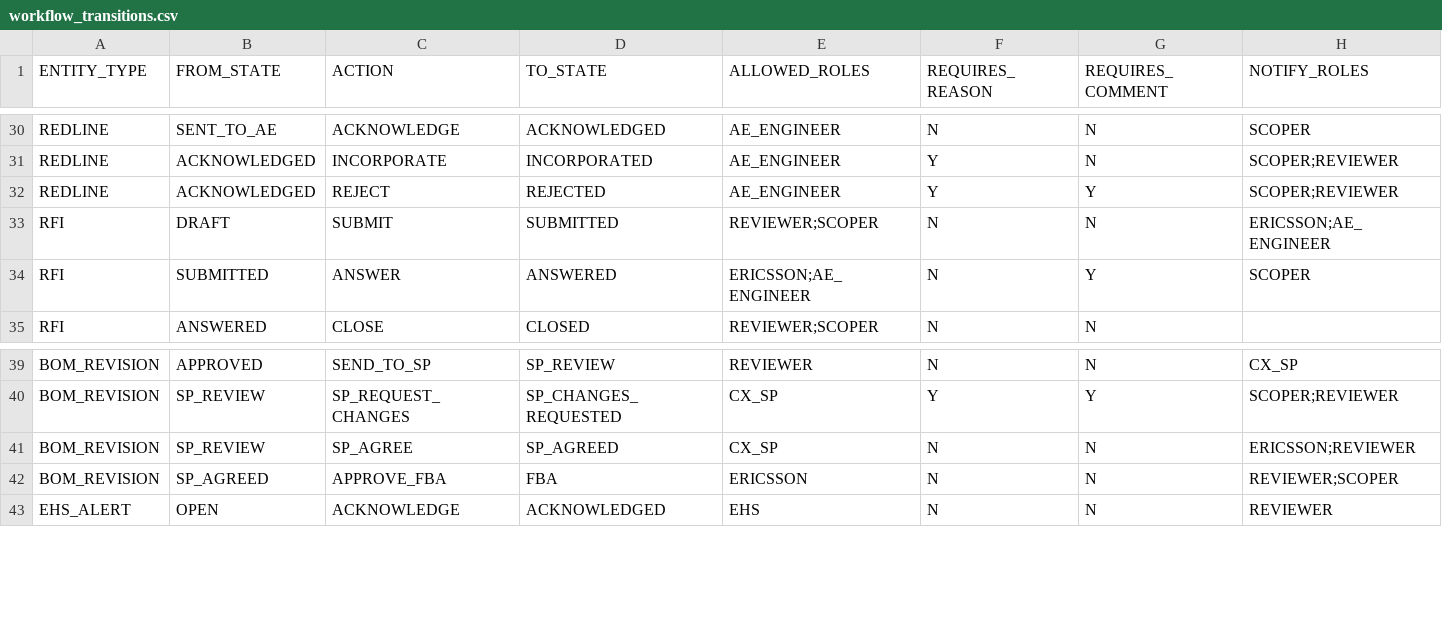
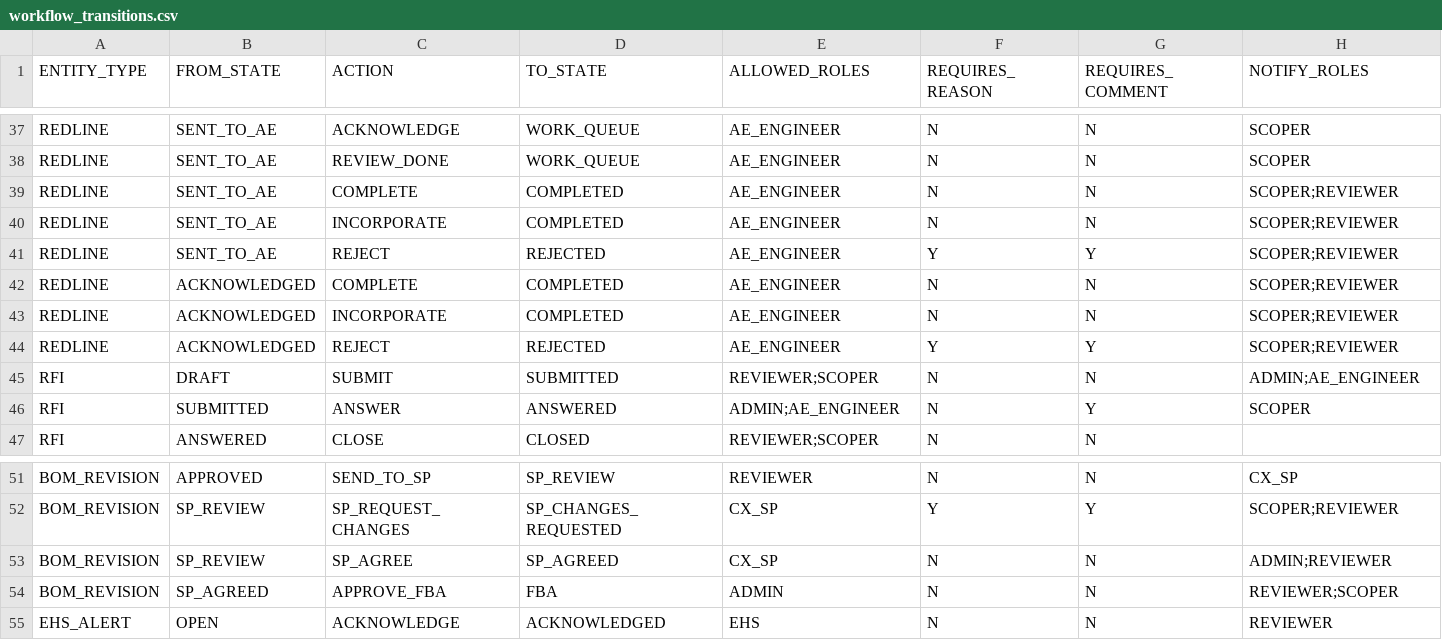
Before and after one commit to 64SquaresApexLLP/ScopeIQ, a CSV file: code/reference_data/workflow_transitions.csv, drawn as a sheet; only a part is shown, gaps mark what is left out; addresses are those after the commit; rows hold the shown columns only; the diff covers the shown part only; the diff names each change by its address in the sheet, - before the commit and + after, or states it on an @@ line.

Commit message:
feat: update redline and RFI workflows, role actions, and filter counts

```diff
--- a/code/reference_data/workflow_transitions.csv
+++ b/code/reference_data/workflow_transitions.csv
-D37 (TO_STATE): ACKNOWLEDGED
+D37 (TO_STATE): WORK_QUEUE
+row 38: REDLINE | SENT_TO_AE | REVIEW_DONE | WORK_QUEUE | AE_ENGINEER | N | N | SCOPER
+row 39: REDLINE | SENT_TO_AE | COMPLETE | COMPLETED | AE_ENGINEER | N | N | SCOPER;REVIEWER
+row 40: REDLINE | SENT_TO_AE | INCORPORATE | COMPLETED | AE_ENGINEER | N | N | SCOPER;REVIEWER
+row 41: REDLINE | SENT_TO_AE | REJECT | REJECTED | AE_ENGINEER | Y | Y | SCOPER;REVIEWER
+row 42: REDLINE | ACKNOWLEDGED | COMPLETE | COMPLETED | AE_ENGINEER | N | N | SCOPER;REVIEWER
-D43 (TO_STATE): INCORPORATED
+D43 (TO_STATE): COMPLETED
-F43 (REQUIRES_REASON): Y
+F43 (REQUIRES_REASON): N
-H45 (NOTIFY_ROLES): ERICSSON;AE_ENGINEER
+H45 (NOTIFY_ROLES): ADMIN;AE_ENGINEER
-E46 (ALLOWED_ROLES): ERICSSON;AE_ENGINEER
+E46 (ALLOWED_ROLES): ADMIN;AE_ENGINEER
-H53 (NOTIFY_ROLES): ERICSSON;REVIEWER
+H53 (NOTIFY_ROLES): ADMIN;REVIEWER
-E54 (ALLOWED_ROLES): ERICSSON
+E54 (ALLOWED_ROLES): ADMIN
```
Also changed, not shown: 7 added rows and 15 edited cells elsewhere in this file, code/reference_data/reason_codes.csv, code/reference_data/workflow_states.csv, 16 other files.
